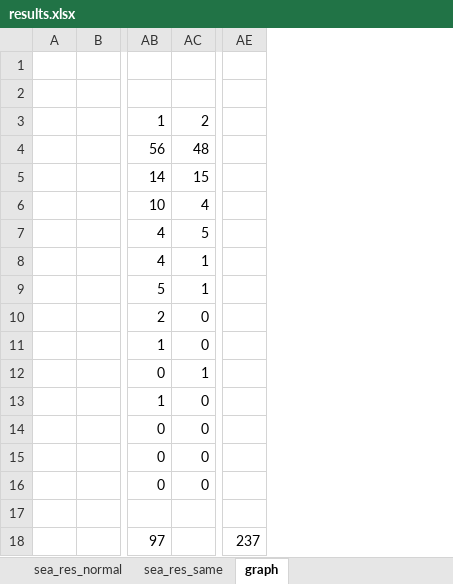
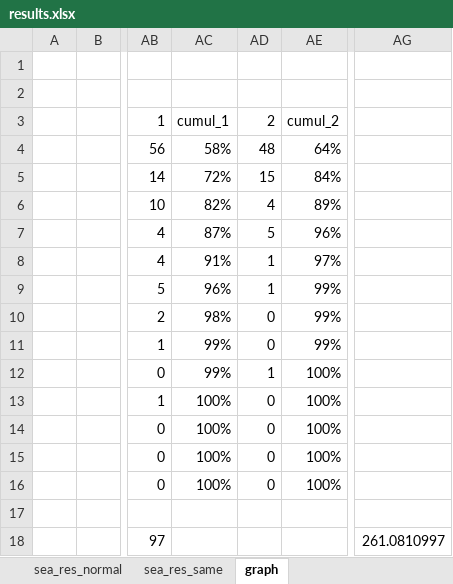
Before and after one commit to zuzavop/image-searcher, an Excel workbook: result/results.xlsx, sheet graph, drawn as a sheet; only a part is shown, gaps mark what is left out; values as stored, in another font and other column widths than the file's, no borders; charts and pictures not drawn; removed rows and columns are numbered as before the commit, all else as after; the diff names each change by its address in the sheet, - before the commit and + after, or states it on an @@ line.

Commit message:
update charts

```diff
--- a/result/results.xlsx (sheet graph)
+++ b/result/results.xlsx (sheet graph)
+column AC, rows 3-16: cumul_1 | 58% | 72% | 82% | 87% | 91% | 96% | 98% | 99% | 99% | 100% | 100% | 100% | 100%
+column AE, rows 3-16: cumul_2 | 64% | 84% | 89% | 96% | 97% | 99% | 99% | 99% | 100% | 100% | 100% | 100% | 100%
-column AE, row 18: 237
+column AG, row 18: 261.0810997
```
Also changed, not shown: formulas that keep their value, charts or pictures.
